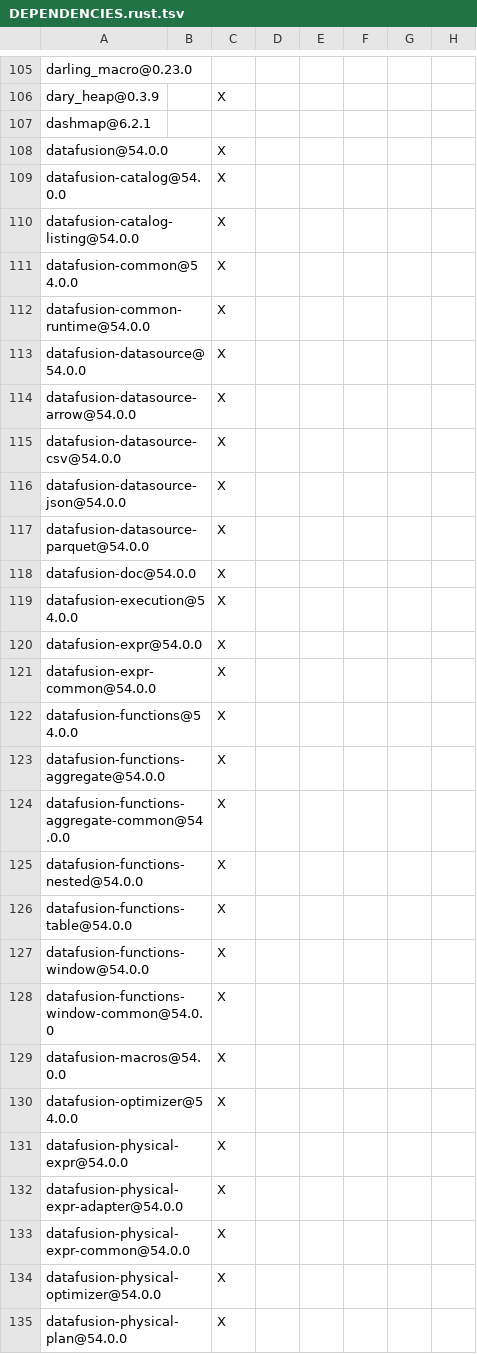
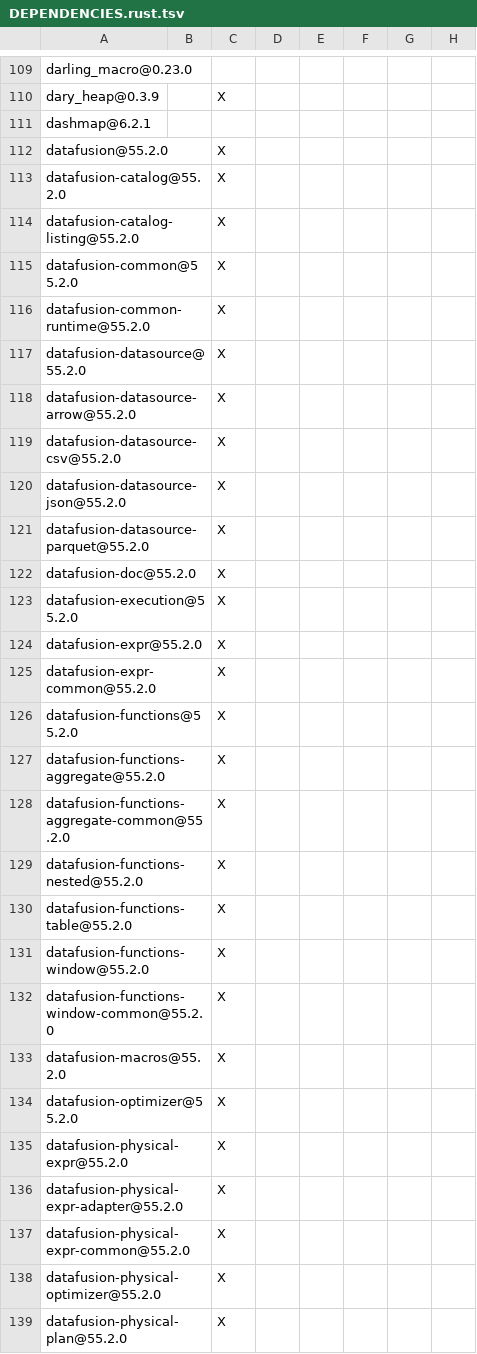
Before and after one commit to apache/paimon-rust, a TSV file: benchmarks/tpcds/DEPENDENCIES.rust.tsv, drawn as a sheet; only a part is shown, gaps mark what is left out; addresses are those after the commit; the diff covers the shown part only; the diff names each change by its address in the sheet, - before the commit and + after, or states it on an @@ line.

```diff
--- a/benchmarks/tpcds/DEPENDENCIES.rust.tsv
+++ b/benchmarks/tpcds/DEPENDENCIES.rust.tsv
-A112: datafusion@54.0.0
+A112: datafusion@55.2.0
-A113: datafusion-catalog@54.0.0
+A113: datafusion-catalog@55.2.0
-A114: datafusion-catalog-listing@54.0.0
+A114: datafusion-catalog-listing@55.2.0
-A115: datafusion-common@54.0.0
+A115: datafusion-common@55.2.0
-A116: datafusion-common-runtime@54.0.0
+A116: datafusion-common-runtime@55.2.0
-A117: datafusion-datasource@54.0.0
+A117: datafusion-datasource@55.2.0
-A118: datafusion-datasource-arrow@54.0.0
+A118: datafusion-datasource-arrow@55.2.0
-A119: datafusion-datasource-csv@54.0.0
+A119: datafusion-datasource-csv@55.2.0
-A120: datafusion-datasource-json@54.0.0
+A120: datafusion-datasource-json@55.2.0
-A121: datafusion-datasource-parquet@54.0.0
+A121: datafusion-datasource-parquet@55.2.0
-A122: datafusion-doc@54.0.0
+A122: datafusion-doc@55.2.0
-A123: datafusion-execution@54.0.0
+A123: datafusion-execution@55.2.0
-A124: datafusion-expr@54.0.0
+A124: datafusion-expr@55.2.0
-A125: datafusion-expr-common@54.0.0
+A125: datafusion-expr-common@55.2.0
-A126: datafusion-functions@54.0.0
+A126: datafusion-functions@55.2.0
-A127: datafusion-functions-aggregate@54.0.0
+A127: datafusion-functions-aggregate@55.2.0
-A128: datafusion-functions-aggregate-common@54.0.0
+A128: datafusion-functions-aggregate-common@55.2.0
-A129: datafusion-functions-nested@54.0.0
+A129: datafusion-functions-nested@55.2.0
-A130: datafusion-functions-table@54.0.0
+A130: datafusion-functions-table@55.2.0
-A131: datafusion-functions-window@54.0.0
+A131: datafusion-functions-window@55.2.0
-A132: datafusion-functions-window-common@54.0.0
+A132: datafusion-functions-window-common@55.2.0
-A133: datafusion-macros@54.0.0
+A133: datafusion-macros@55.2.0
-A134: datafusion-optimizer@54.0.0
+A134: datafusion-optimizer@55.2.0
-A135: datafusion-physical-expr@54.0.0
+A135: datafusion-physical-expr@55.2.0
-A136: datafusion-physical-expr-adapter@54.0.0
+A136: datafusion-physical-expr-adapter@55.2.0
-A137: datafusion-physical-expr-common@54.0.0
+A137: datafusion-physical-expr-common@55.2.0
-A138: datafusion-physical-optimizer@54.0.0
+A138: datafusion-physical-optimizer@55.2.0
-A139: datafusion-physical-plan@54.0.0
+A139: datafusion-physical-plan@55.2.0
```
Also changed, not shown: 7 added rows, 15 removed rows and 15 edited cells elsewhere in this file, DEPENDENCIES.rust.tsv, crates/integration_tests/DEPENDENCIES.rust.tsv, 43 other files.
